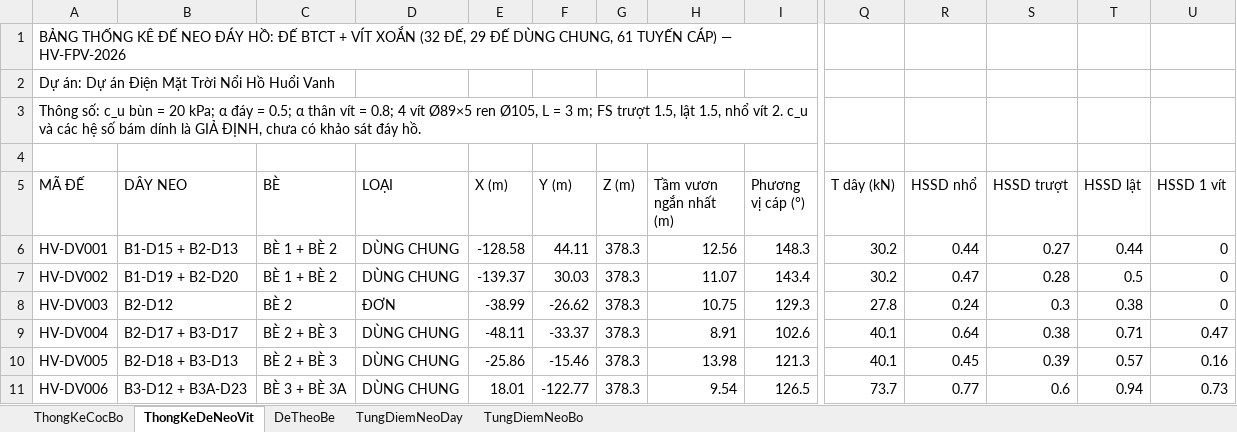
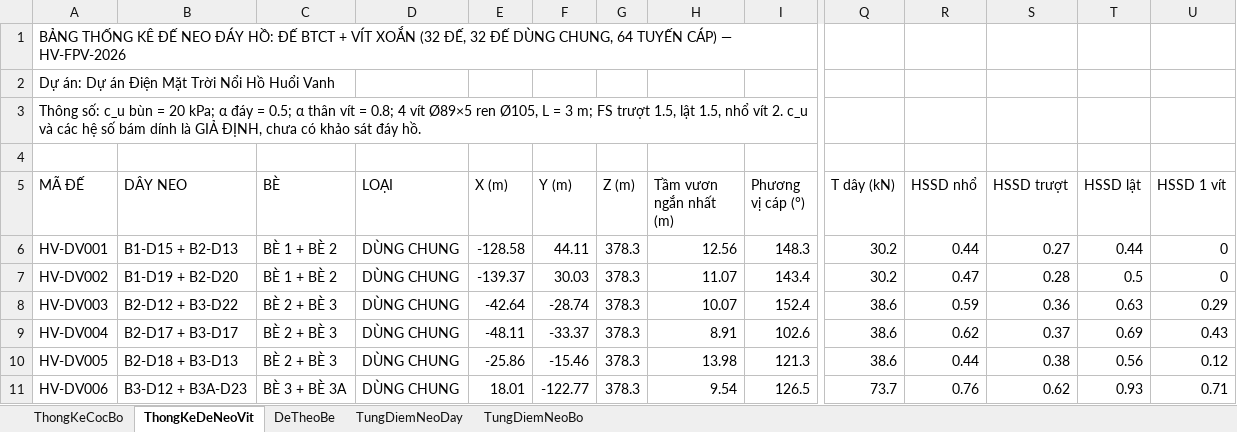
Before and after one commit to MinhNhat108/webneobe, an Excel workbook: docs/mat-bang-neo-9-be/bang_thong_ke_neo_9_be.xlsx, sheet ThongKeDeNeoVit, drawn as a sheet; only a part is shown, gaps mark what is left out; values as stored, in another font and other column widths than the file's, no borders; the diff covers the shown part only; the diff names each change by its address in the sheet, - before the commit and + after, or states it on an @@ line.

Commit message:
feat: ghep doi 100% de neo day dung chung - 295 tuyen cap, 231 coc bo D350 va 32 de dung chung

```diff
--- a/docs/mat-bang-neo-9-be/bang_thong_ke_neo_9_be.xlsx (sheet ThongKeDeNeoVit)
+++ b/docs/mat-bang-neo-9-be/bang_thong_ke_neo_9_be.xlsx (sheet ThongKeDeNeoVit)
-A1 (MÃ ĐẾ): …(32 ĐẾ, 29 ĐẾ DÙNG CHUNG, 61 TUYẾN CÁP)…
+A1 (MÃ ĐẾ): …(32 ĐẾ, 32 ĐẾ DÙNG CHUNG, 64 TUYẾN CÁP)…
-B8 (DÂY NEO): B2-D12
+B8 (DÂY NEO): B2-D12 + B3-D22
-C8 (BÈ): BÈ 2
+C8 (BÈ): BÈ 2 + BÈ 3
-D8 (LOẠI): ĐƠN
+D8 (LOẠI): DÙNG CHUNG
-E8 (X (m)): -38.99
+E8 (X (m)): -42.64
-F8 (Y (m)): -26.62
+F8 (Y (m)): -28.74
-H8 (Tầm vươn ngắn nhất (m)): 10.75
+H8 (Tầm vươn ngắn nhất (m)): 10.07
-I8 (Phương vị cáp (°)): 129.3
+I8 (Phương vị cáp (°)): 152.4
-Q8 (T dây (kN)): 27.8
+Q8 (T dây (kN)): 38.6
-R8 (HSSD nhổ): 0.24
+R8 (HSSD nhổ): 0.59
-S8 (HSSD trượt): 0.3
+S8 (HSSD trượt): 0.36
-T8 (HSSD lật): 0.38
+T8 (HSSD lật): 0.63
-U8 (HSSD 1 vít): 0
+U8 (HSSD 1 vít): 0.29
-Q9:Q10 (T dây (kN)): 40.1
+Q9:Q10 (T dây (kN)): 38.6
-R9 (HSSD nhổ): 0.64
+R9 (HSSD nhổ): 0.62
-S9 (HSSD trượt): 0.38
+S9 (HSSD trượt): 0.37
-T9 (HSSD lật): 0.71
+T9 (HSSD lật): 0.69
-U9 (HSSD 1 vít): 0.47
+U9 (HSSD 1 vít): 0.43
-R10 (HSSD nhổ): 0.45
+R10 (HSSD nhổ): 0.44
-S10 (HSSD trượt): 0.39
+S10 (HSSD trượt): 0.38
-T10 (HSSD lật): 0.57
+T10 (HSSD lật): 0.56
-U10 (HSSD 1 vít): 0.16
+U10 (HSSD 1 vít): 0.12
-R11 (HSSD nhổ): 0.77
+R11 (HSSD nhổ): 0.76
-S11 (HSSD trượt): 0.6
+S11 (HSSD trượt): 0.62
-T11 (HSSD lật): 0.94
+T11 (HSSD lật): 0.93
-U11 (HSSD 1 vít): 0.73
+U11 (HSSD 1 vít): 0.71
```
Also changed, not shown: 42 edited cells elsewhere in this sheet, sheet ThongKeCocBo, sheet TungDiemNeoBo, sheet TungDiemNeoDay, sheet DeTheoBe, 29 other files.
